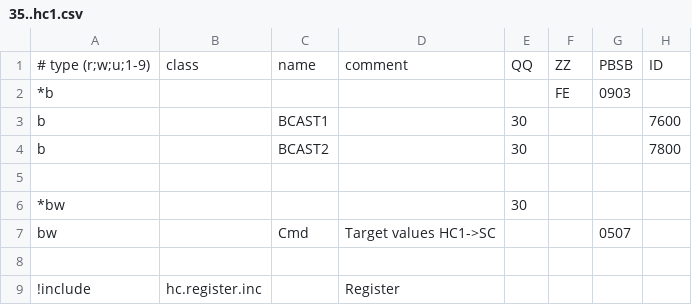
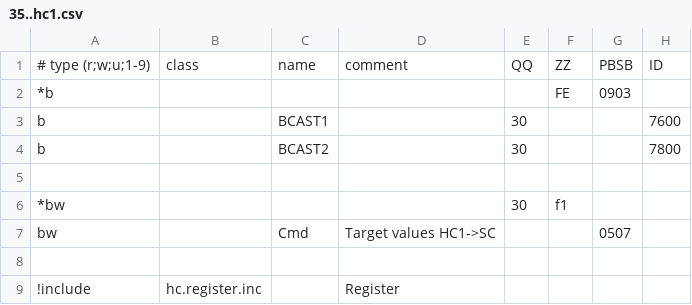
Before and after one commit to aghulas/ebusd-configuration-weishaupt, a CSV file: weishaupt/35..hc1.csv, drawn as a sheet; only a part is shown; the diff names each change by its address in the sheet, - before the commit and + after, or states it on an @@ line.

```diff
--- a/weishaupt/35..hc1.csv
+++ b/weishaupt/35..hc1.csv
-F6: (empty)
+F6: f1
```
Also changed, not shown: weishaupt/75..hc2.csv, weishaupt/f5..hc3.csv.
